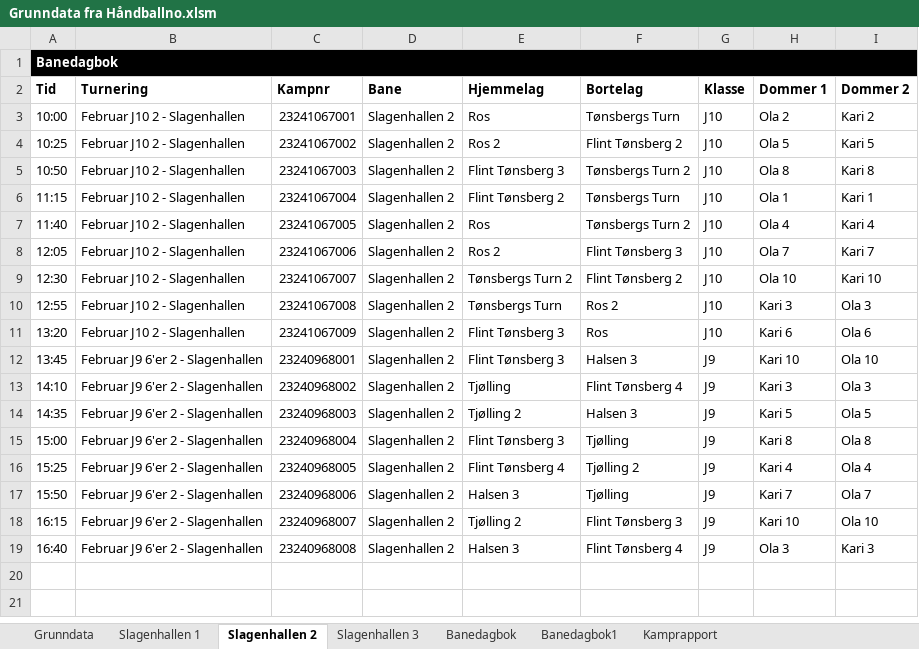
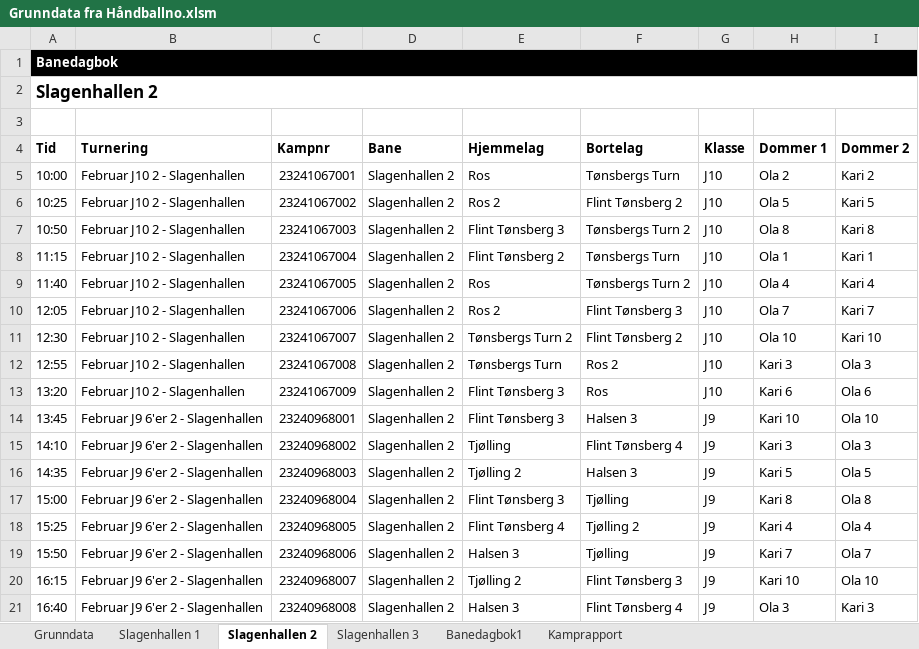
Before and after one commit to ErikM040566/PrepTurnering, an Excel workbook: Grunndata fra Håndballno.xlsm, sheet Slagenhallen 2, drawn as a sheet; values as stored, in another font and other column widths than the file's, no borders; the diff names each change by its address in the sheet, - before the commit and + after, or states it on an @@ line.

```diff
--- a/Grunndata fra Håndballno.xlsm (sheet Slagenhallen 2)
+++ b/Grunndata fra Håndballno.xlsm (sheet Slagenhallen 2)
-sheet tab: Banedagbok
+row 2: Slagenhallen 2
+row 3: (empty)
```
Also changed, not shown: sheet Slagenhallen 1, sheet Slagenhallen 3.
